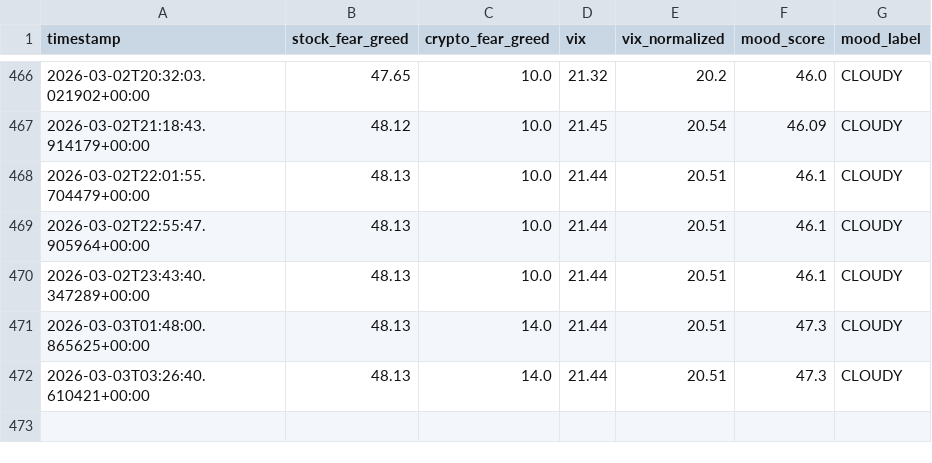
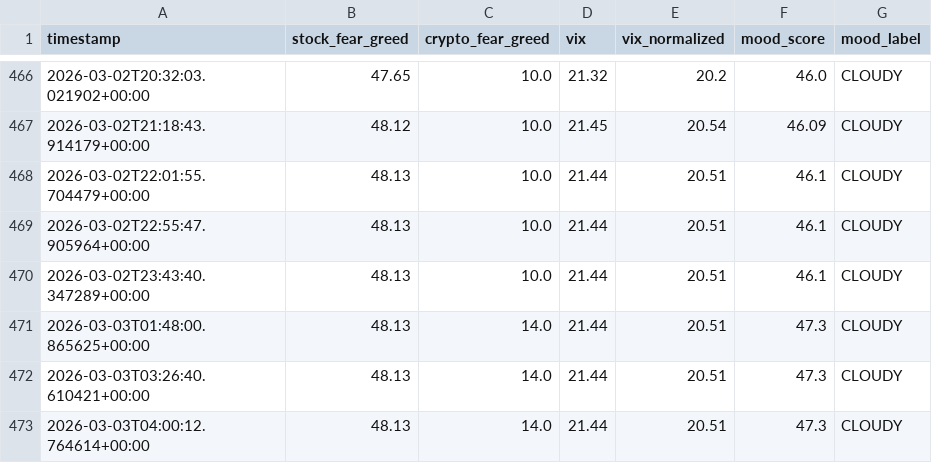
Before and after one commit to akgularda/Cloudy-Shiny, a CSV file: sentiment_data.csv, drawn as a sheet; only a part is shown, gaps mark what is left out.

```diff
--- a/sentiment_data.csv
+++ b/sentiment_data.csv
@@ -472 +472,2 @@ timestamp,stock_fear_greed,crypto_fear_greed,vix,vix_normalized,mood_score,mood_
 2026-03-03T03:26:40.610421+00:00,48.13,14.0,21.44,20.51,47.3,CLOUDY
+2026-03-03T04:00:12.764614+00:00,48.13,14.0,21.44,20.51,47.3,CLOUDY
```
Also changed, not shown: feed_health.csv, 1 other file.
